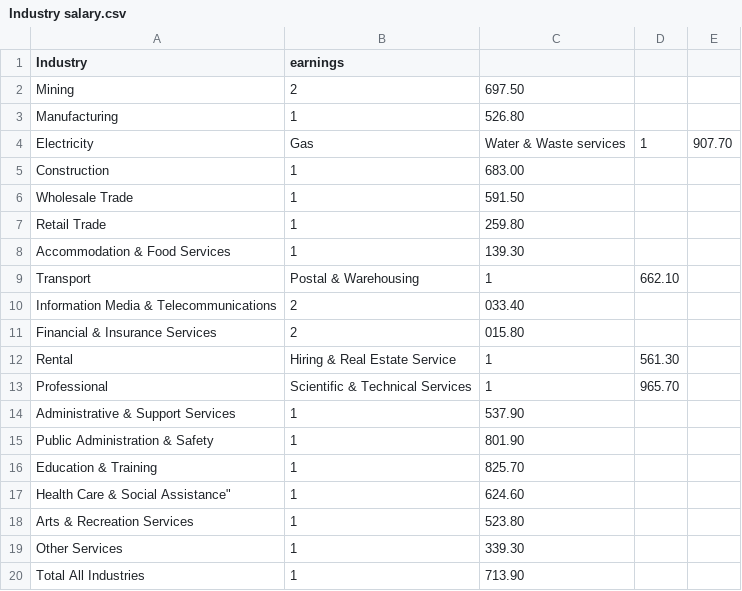
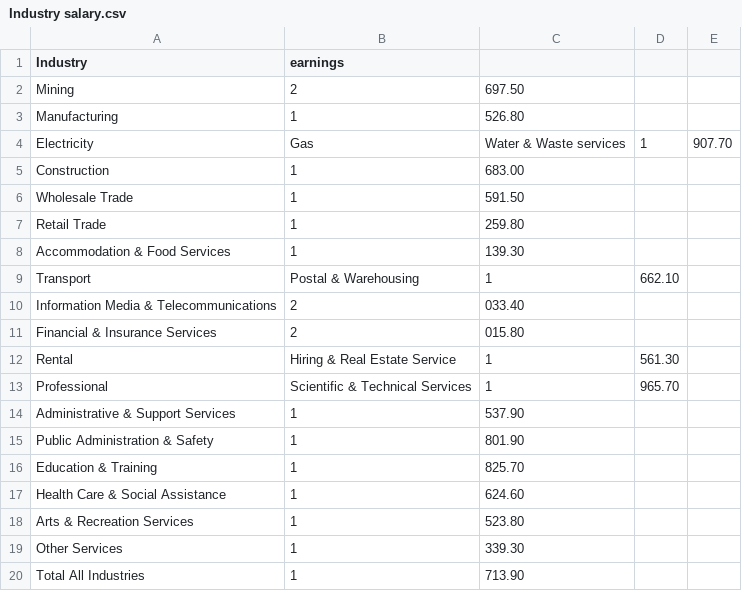
Before and after one commit to bob123245/FIT3179-Assignment2, a CSV file: Data/Industry salary.csv, drawn as a sheet.

Commit message:
Update Industry salary.csv

```diff
--- a/Data/Industry salary.csv
+++ b/Data/Industry salary.csv
@@ -16,3 +16,3 @@ Public Administration & Safety,1,801.90
 Education & Training,1,825.70
-Health Care & Social Assistance",1,624.60
+Health Care & Social Assistance,1,624.60
 Arts & Recreation Services,1,523.80
```
